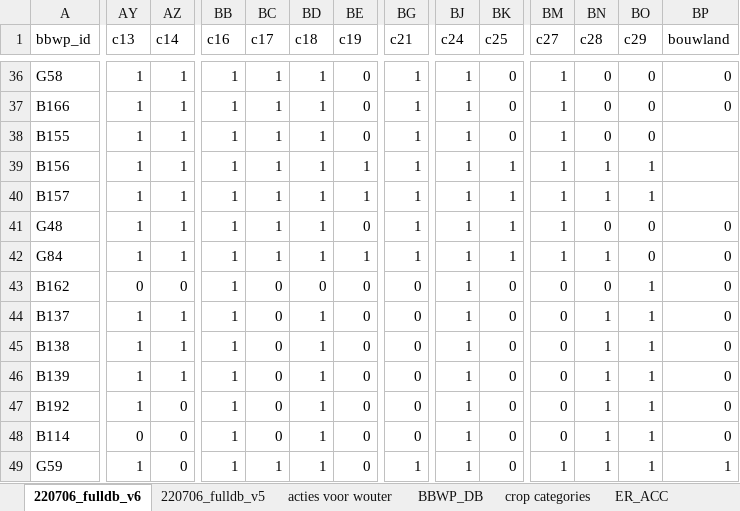
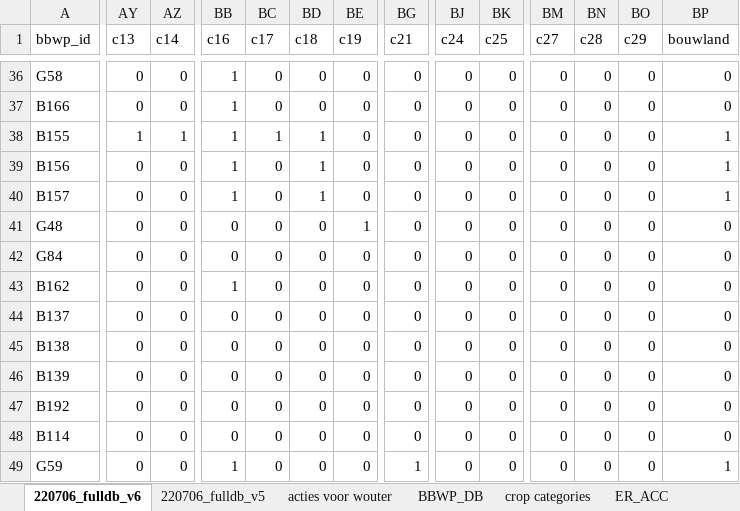
Before and after one commit to AgroCares/BedrijfsBodemWaterPlanCalculator, an Excel workbook: dev/ER_puntenregeling_aan_te_vullen_220706.xlsx, sheet 220706_fulldb_v6, drawn as a sheet; only a part is shown, gaps mark what is left out; values as stored, in another font and other column widths than the file's, no cell formats; the diff covers the shown part only; the diff names each change by its address in the sheet, - before the commit and + after, or states it on an @@ line.

```diff
--- a/dev/ER_puntenregeling_aan_te_vullen_220706.xlsx (sheet 220706_fulldb_v6)
+++ b/dev/ER_puntenregeling_aan_te_vullen_220706.xlsx (sheet 220706_fulldb_v6)
-AY36:AY37 (c13): 1
+AY36:AY37 (c13): 0
-AZ36:AZ37 (c14): 1
+AZ36:AZ37 (c14): 0
-BC36:BC37 (c17): 1
+BC36:BC37 (c17): 0
-BD36:BD37 (c18): 1
+BD36:BD37 (c18): 0
-BG36:BG42 (c21): 1
+BG36:BG42 (c21): 0
-BJ36:BJ49 (c24): 1
+BJ36:BJ49 (c24): 0
-BM36:BM42 (c27): 1
+BM36:BM42 (c27): 0
-BP38:BP40 (bouwland): (empty)
+BP38:BP40 (bouwland): 1
-AY39:AY42 (c13): 1
+AY39:AY42 (c13): 0
-AZ39:AZ42 (c14): 1
+AZ39:AZ42 (c14): 0
-BC39:BC42 (c17): 1
+BC39:BC42 (c17): 0
-BE39:BE40 (c19): 1
+BE39:BE40 (c19): 0
-BK39:BK42 (c25): 1
+BK39:BK42 (c25): 0
-BN39:BN40 (c28): 1
+BN39:BN40 (c28): 0
-BO39:BO40 (c29): 1
+BO39:BO40 (c29): 0
-BB41:BB42 (c16): 1
+BB41:BB42 (c16): 0
-BD41:BD42 (c18): 1
+BD41:BD42 (c18): 0
-BE41 (c19): 0
+BE41 (c19): 1
-BE42 (c19): 1
+BE42 (c19): 0
-BN42 (c28): 1
+BN42 (c28): 0
-BO43:BO49 (c29): 1
+BO43:BO49 (c29): 0
-AY44:AY47 (c13): 1
+AY44:AY47 (c13): 0
-AZ44:AZ46 (c14): 1
+AZ44:AZ46 (c14): 0
-BB44:BB48 (c16): 1
+BB44:BB48 (c16): 0
-BD44:BD49 (c18): 1
+BD44:BD49 (c18): 0
-BN44:BN49 (c28): 1
+BN44:BN49 (c28): 0
-AY49 (c13): 1
+AY49 (c13): 0
-BC49 (c17): 1
+BC49 (c17): 0
-BM49 (c27): 1
+BM49 (c27): 0
```
Also changed, not shown: 828 edited cells elsewhere in this sheet, cell formats.
